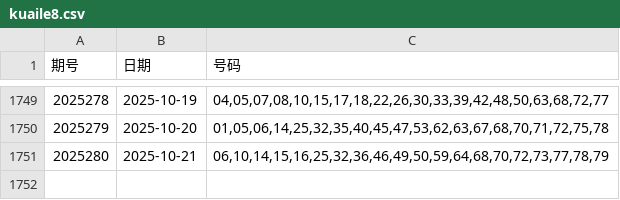
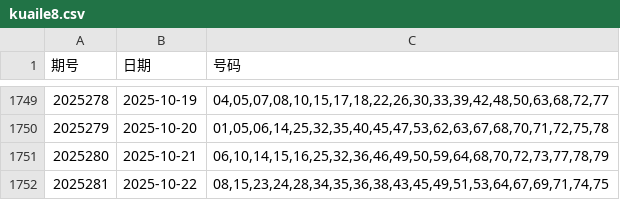
Before and after one commit to LJQ-HUB-cmyk/KL8-LightGBM-Log-SVC, a CSV file: kuaile8.csv, drawn as a sheet; only a part is shown, gaps mark what is left out.

```diff
--- a/kuaile8.csv
+++ b/kuaile8.csv
@@ -1751 +1751,2 @@
 2025280,2025-10-21,"06,10,14,15,16,25,32,36,46,49,50,59,64,68,70,72,73,77,78,79"
+2025281,2025-10-22,"08,15,23,24,28,34,35,36,38,43,45,49,51,53,64,67,69,71,74,75"
```
Also changed, not shown: 3 other files.
